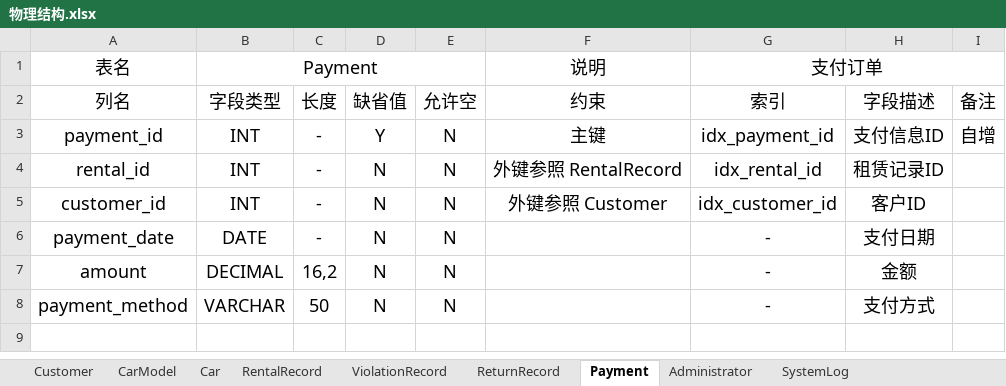
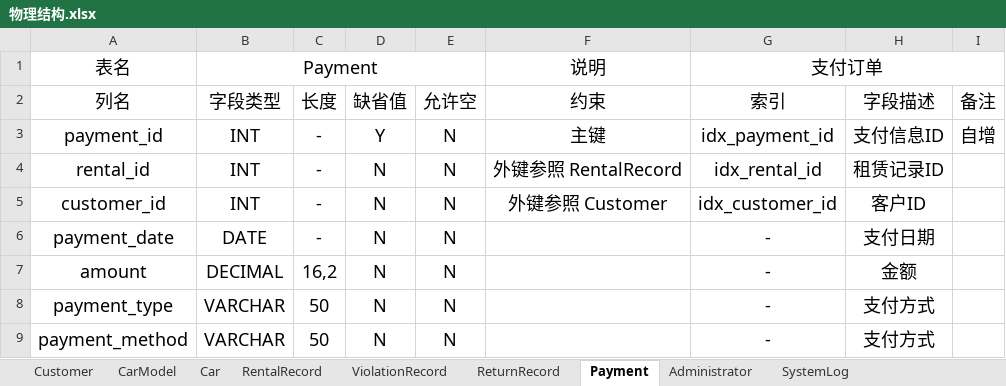
Before and after one commit to wmzb1211/database_project, an Excel workbook: 物理结构.xlsx, sheet Payment, drawn as a sheet; values as stored, in another font and other column widths than the file's, no borders; the diff names each change by its address in the sheet, - before the commit and + after, or states it on an @@ line.

```diff
--- a/物理结构.xlsx (sheet Payment)
+++ b/物理结构.xlsx (sheet Payment)
+row 8: payment_type | VARCHAR | 50 | N | N |  | - | 支付方式
```
Also changed, not shown: 2 other files.
